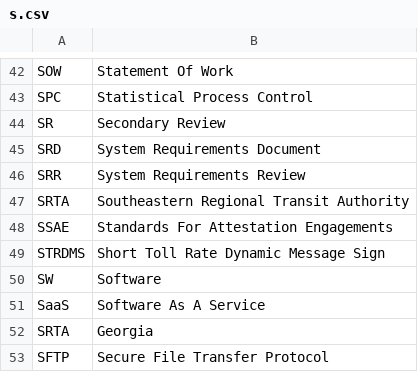
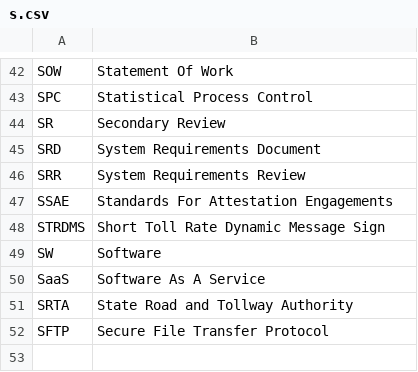
Before and after one commit to alexporrello/DocumentControlToolbar, a CSV file: lists/s.csv, drawn as a sheet; only a part is shown, gaps mark what is left out.

Commit message:
Update s.csv

```diff
--- a/lists/s.csv
+++ b/lists/s.csv
@@ -46,3 +46,2 @@ SRD,System Requirements Document
 SRR,System Requirements Review
-SRTA,Southeastern Regional Transit Authority
 SSAE,Standards For Attestation Engagements
@@ -51,3 +50,3 @@ SW,Software
 SaaS,Software As A Service
-SRTA,Georgia
+SRTA,State Road and Tollway Authority
 SFTP,Secure File Transfer Protocol
```
